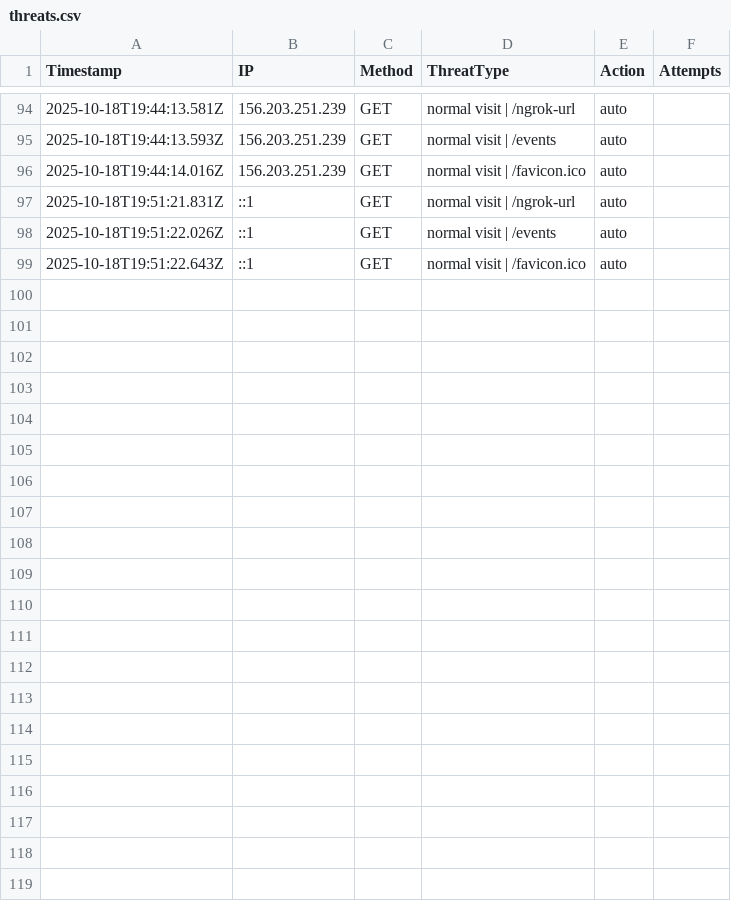
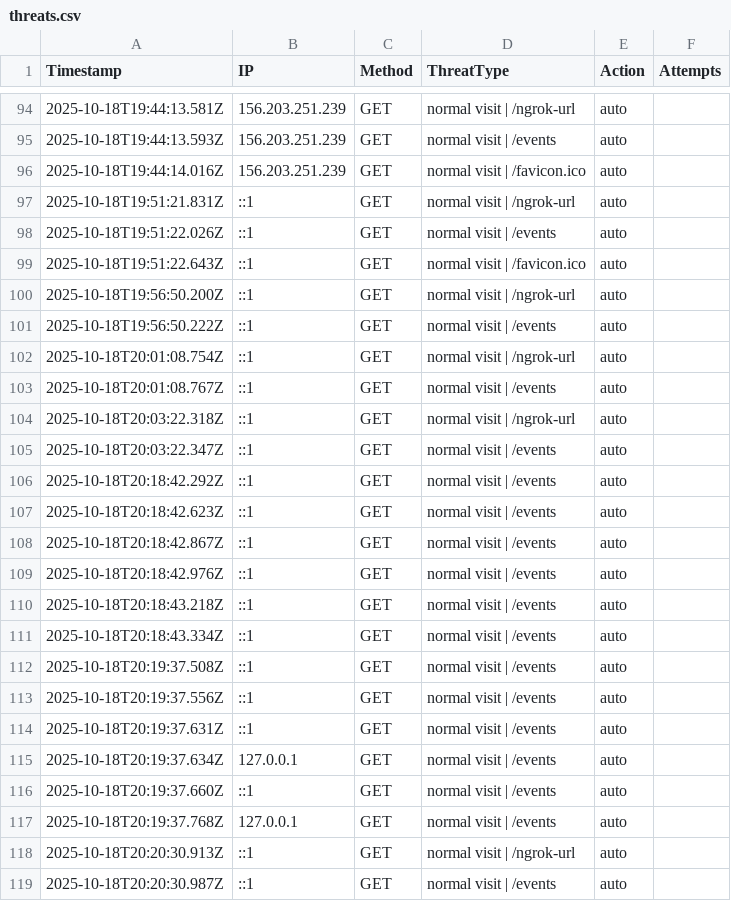
Before and after one commit to etiqotwf/honeypotpro, a CSV file: public/logs/threats.csv, drawn as a sheet; only a part is shown, gaps mark what is left out.

Commit message:
Auto commit before push: 2025-10-18T20:20:48.989Z

```diff
--- a/public/logs/threats.csv
+++ b/public/logs/threats.csv
@@ -99 +99,21 @@ Timestamp,IP,Method,ThreatType,Action,Attempts
 2025-10-18T19:51:22.643Z,::1,GET,"normal visit | /favicon.ico",auto
+2025-10-18T19:56:50.200Z,::1,GET,"normal visit | /ngrok-url",auto
+2025-10-18T19:56:50.222Z,::1,GET,"normal visit | /events",auto
+2025-10-18T20:01:08.754Z,::1,GET,"normal visit | /ngrok-url",auto
+2025-10-18T20:01:08.767Z,::1,GET,"normal visit | /events",auto
+2025-10-18T20:03:22.318Z,::1,GET,"normal visit | /ngrok-url",auto
+2025-10-18T20:03:22.347Z,::1,GET,"normal visit | /events",auto
+2025-10-18T20:18:42.292Z,::1,GET,"normal visit | /events",auto
+2025-10-18T20:18:42.623Z,::1,GET,"normal visit | /events",auto
+2025-10-18T20:18:42.867Z,::1,GET,"normal visit | /events",auto
+2025-10-18T20:18:42.976Z,::1,GET,"normal visit | /events",auto
+2025-10-18T20:18:43.218Z,::1,GET,"normal visit | /events",auto
+2025-10-18T20:18:43.334Z,::1,GET,"normal visit | /events",auto
+2025-10-18T20:19:37.508Z,::1,GET,"normal visit | /events",auto
+2025-10-18T20:19:37.556Z,::1,GET,"normal visit | /events",auto
+2025-10-18T20:19:37.631Z,::1,GET,"normal visit | /events",auto
+2025-10-18T20:19:37.634Z,127.0.0.1,GET,"normal visit | /events",auto
+2025-10-18T20:19:37.660Z,::1,GET,"normal visit | /events",auto
+2025-10-18T20:19:37.768Z,127.0.0.1,GET,"normal visit | /events",auto
+2025-10-18T20:20:30.913Z,::1,GET,"normal visit | /ngrok-url",auto
+2025-10-18T20:20:30.987Z,::1,GET,"normal visit | /events",auto
```
Also changed, not shown: 2 other files.
